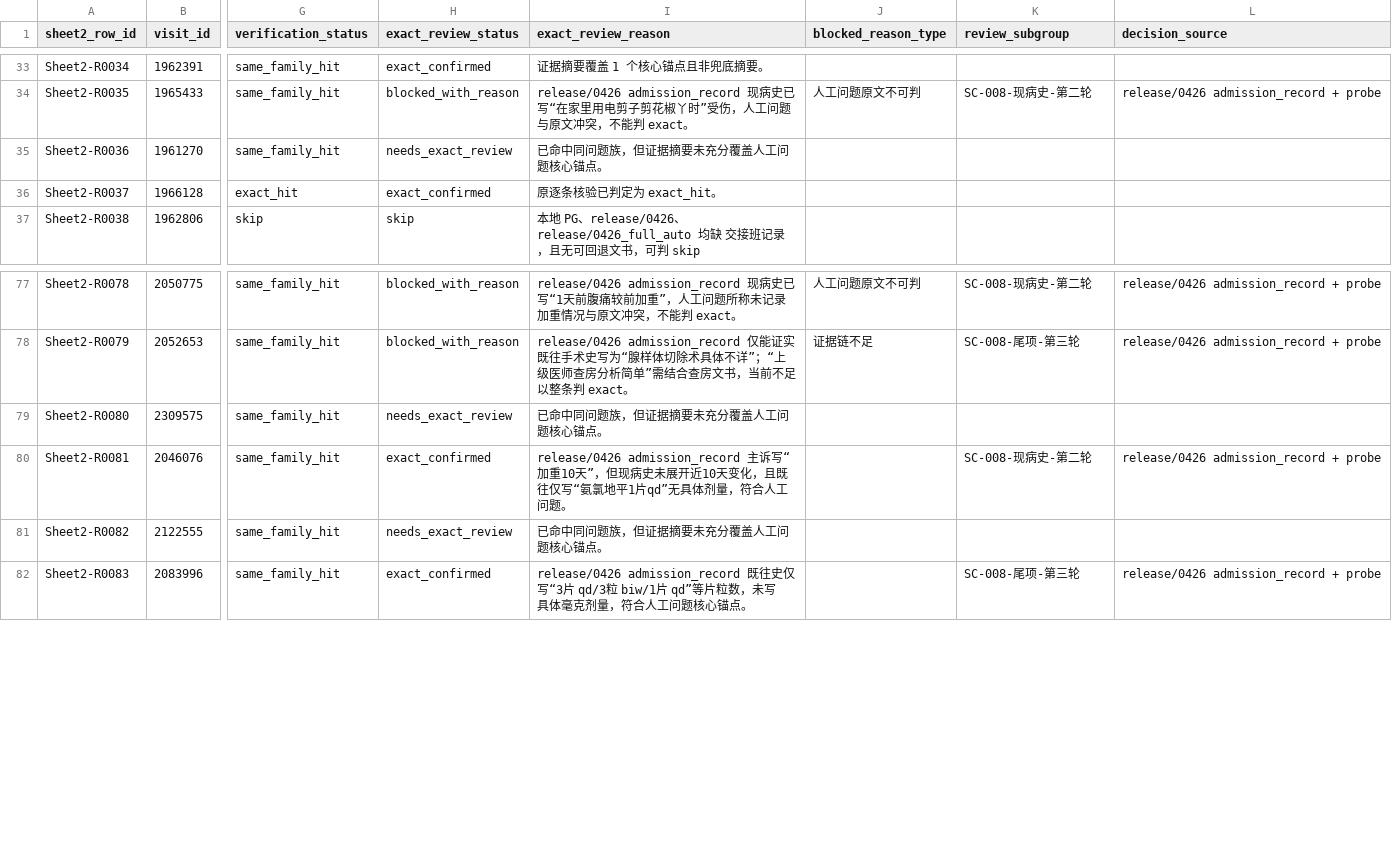
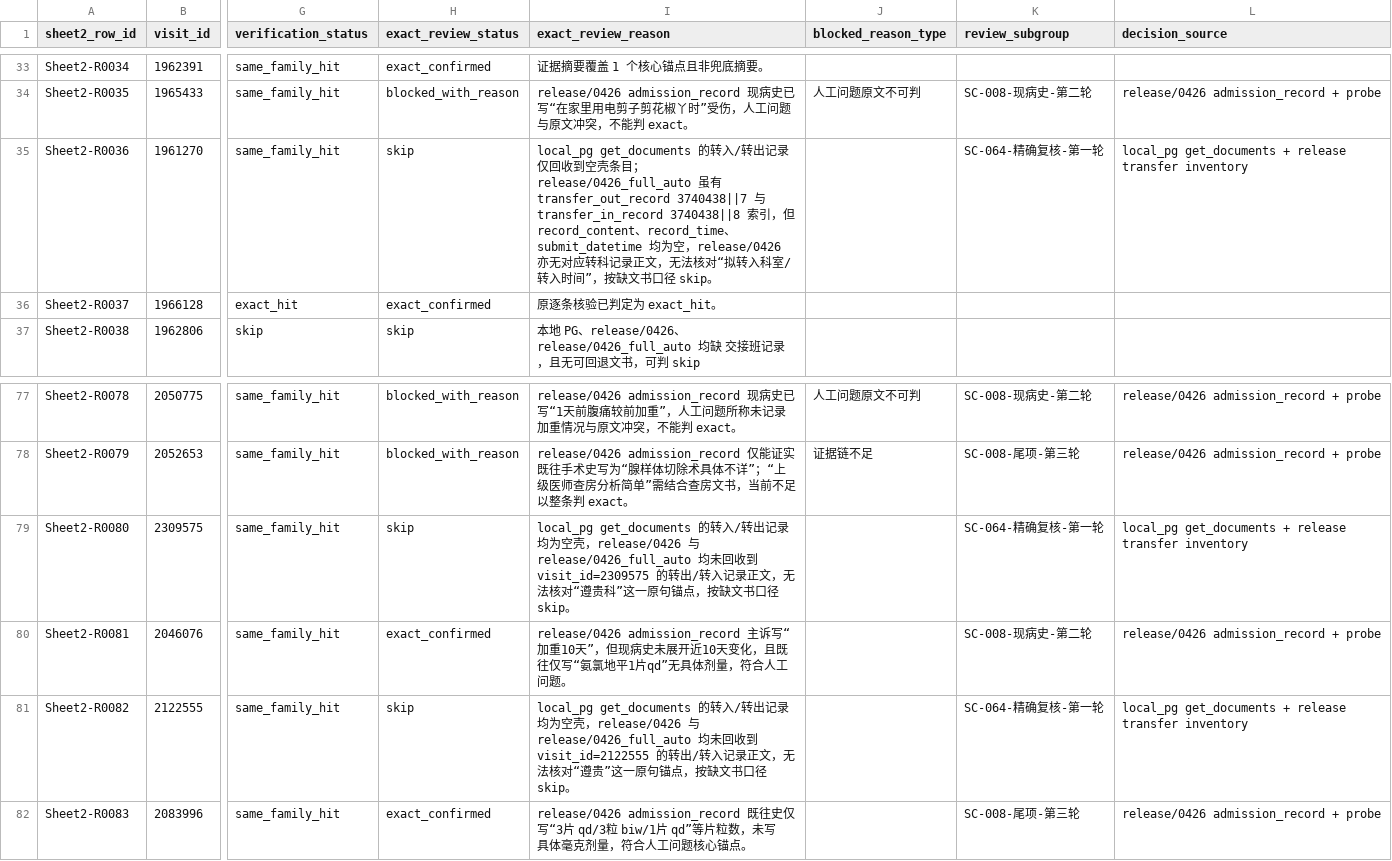
Before and after one commit to softjazzz/combined, a CSV file: apps/medqc-web/docs/0418/QC/sheet2_exact_review_matrix.csv, drawn as a sheet; only a part is shown, gaps mark what is left out; the diff names each change by its address in the sheet, - before the commit and + after, or states it on an @@ line.

```diff
--- a/apps/medqc-web/docs/0418/QC/sheet2_exact_review_matrix.csv
+++ b/apps/medqc-web/docs/0418/QC/sheet2_exact_review_matrix.csv
-H35 (exact_review_status): needs_exact_review
+H35 (exact_review_status): skip
-I35 (exact_review_reason): 已命中同问题族，但证据摘要未充分覆盖人工问题核心锚点。
+I35 (exact_review_reason): local_pg get_documents 的转入/转出记录仅回收到空壳条目；release/0426_full_auto 虽有 transfer_out_record 3740438||7 与 transfer_in_record 3740438||8 索引，但 record_content、record_time、submit_datetime 均为空，release/0426 亦无对应转科记录正文，无法核对“拟转入科室/转入时间”，按缺文书口径 skip。
-K35 (review_subgroup): (empty)
+K35 (review_subgroup): SC-064-精确复核-第一轮
-L35 (decision_source): (empty)
+L35 (decision_source): local_pg get_documents + release transfer inventory
-H79 (exact_review_status): needs_exact_review
+H79 (exact_review_status): skip
-I79 (exact_review_reason): 已命中同问题族，但证据摘要未充分覆盖人工问题核心锚点。
+I79 (exact_review_reason): local_pg get_documents 的转入/转出记录均为空壳，release/0426 与 release/0426_full_auto 均未回收到 visit_id=2309575 的转出/转入记录正文，无法核对“遵贵科”这一原句锚点，按缺文书口径 skip。
-K79 (review_subgroup): (empty)
+K79 (review_subgroup): SC-064-精确复核-第一轮
-L79 (decision_source): (empty)
+L79 (decision_source): local_pg get_documents + release transfer inventory
-H81 (exact_review_status): needs_exact_review
+H81 (exact_review_status): skip
-I81 (exact_review_reason): 已命中同问题族，但证据摘要未充分覆盖人工问题核心锚点。
+I81 (exact_review_reason): local_pg get_documents 的转入/转出记录均为空壳，release/0426 与 release/0426_full_auto 均未回收到 visit_id=2122555 的转出/转入记录正文，无法核对“遵贵”这一原句锚点，按缺文书口径 skip。
-K81 (review_subgroup): (empty)
+K81 (review_subgroup): SC-064-精确复核-第一轮
-L81 (decision_source): (empty)
+L81 (decision_source): local_pg get_documents + release transfer inventory
```
Also changed, not shown: apps/medqc-web/docs/0418/QC/sheet2_exact_review_overrides.csv, 4 other files.
